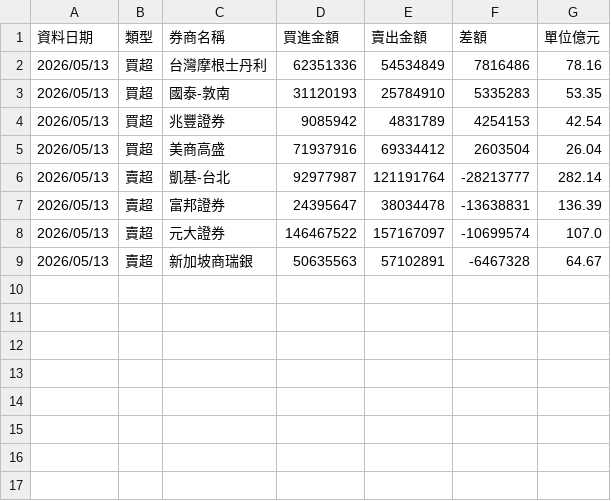
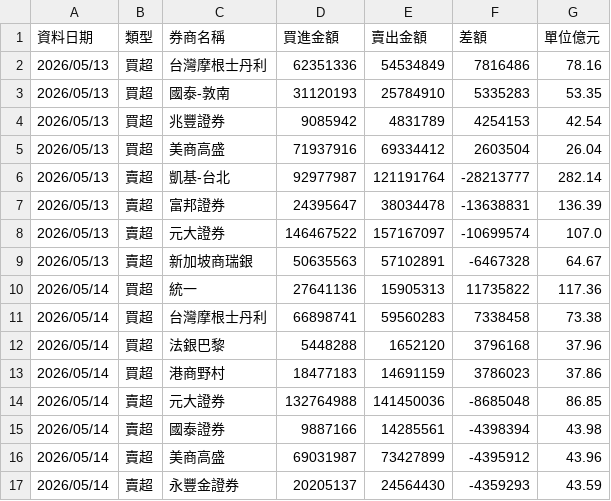
Before and after one commit to yuc1222-lgtm/broker-tracker, a CSV file: broker_history.csv, drawn as a sheet; the diff names each change by its address in the sheet, - before the commit and + after, or states it on an @@ line.

```diff
--- a/broker_history.csv
+++ b/broker_history.csv
+row 10: 2026/05/14 | 買超 | 統一 | 27641136 | 15905313 | 11735822 | 117.36
+row 11: 2026/05/14 | 買超 | 台灣摩根士丹利 | 66898741 | 59560283 | 7338458 | 73.38
+row 12: 2026/05/14 | 買超 | 法銀巴黎 | 5448288 | 1652120 | 3796168 | 37.96
+row 13: 2026/05/14 | 買超 | 港商野村 | 18477183 | 14691159 | 3786023 | 37.86
+row 14: 2026/05/14 | 賣超 | 元大證券 | 132764988 | 141450036 | -8685048 | 86.85
+row 15: 2026/05/14 | 賣超 | 國泰證券 | 9887166 | 14285561 | -4398394 | 43.98
+row 16: 2026/05/14 | 賣超 | 美商高盛 | 69031987 | 73427899 | -4395912 | 43.96
+row 17: 2026/05/14 | 賣超 | 永豐金證券 | 20205137 | 24564430 | -4359293 | 43.59
```
